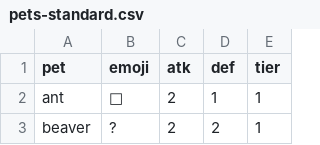
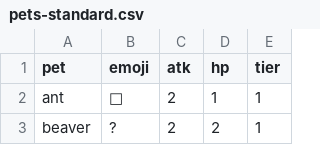
Before and after one commit to kylegrover/regular-auto-pets, a CSV file: data/pets-standard.csv, drawn as a sheet; only a part is shown.

```diff
--- a/data/pets-standard.csv
+++ b/data/pets-standard.csv
@@ -1,2 +1,2 @@
-pet,emoji,atk,def,tier
+pet,emoji,atk,hp,tier
 ant,🐜,2,1,1
```
Also changed, not shown: data/items-standard.csv, 9 other files.
